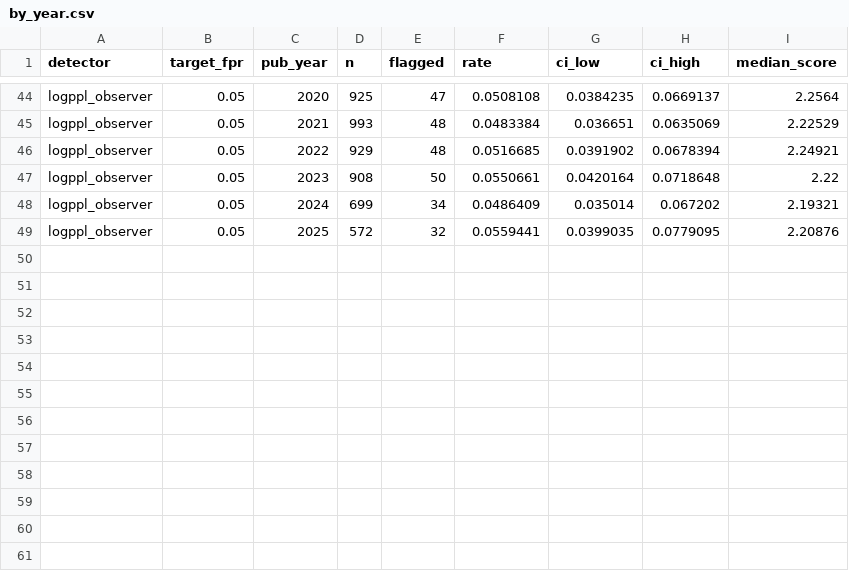
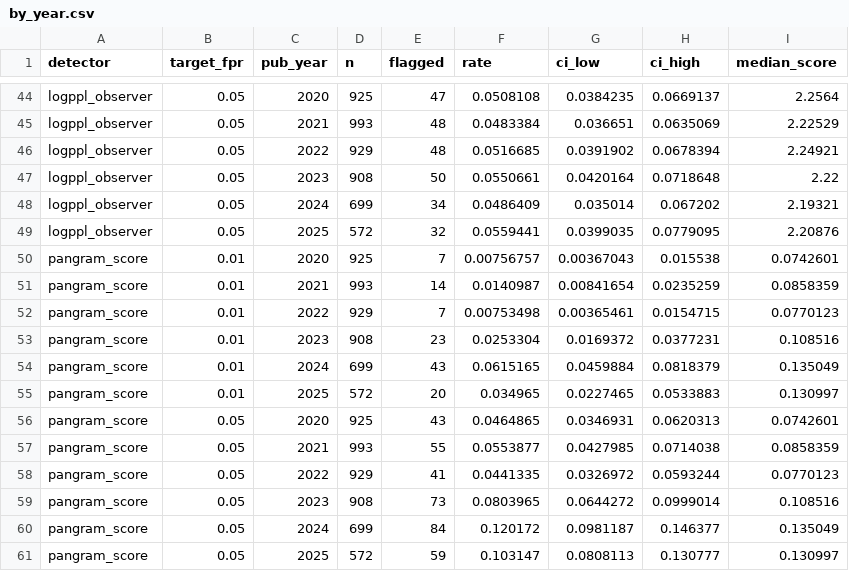
Before and after one commit to Voldziu/AMC, a CSV file: data/detect/reports/bielik-1.5b/by_year.csv, drawn as a sheet; only a part is shown, gaps mark what is left out; the diff names each change by its address in the sheet, - before the commit and + after, or states it on an @@ line.

Commit message:
run pangram detect report

```diff
--- a/data/detect/reports/bielik-1.5b/by_year.csv
+++ b/data/detect/reports/bielik-1.5b/by_year.csv
+row 50: pangram_score | 0.01 | 2020 | 925 | 7 | 0.00756757 | 0.00367043 | 0.015538 | 0.0742601
+row 51: pangram_score | 0.01 | 2021 | 993 | 14 | 0.0140987 | 0.00841654 | 0.0235259 | 0.0858359
+row 52: pangram_score | 0.01 | 2022 | 929 | 7 | 0.00753498 | 0.00365461 | 0.0154715 | 0.0770123
+row 53: pangram_score | 0.01 | 2023 | 908 | 23 | 0.0253304 | 0.0169372 | 0.0377231 | 0.108516
+row 54: pangram_score | 0.01 | 2024 | 699 | 43 | 0.0615165 | 0.0459884 | 0.0818379 | 0.135049
+row 55: pangram_score | 0.01 | 2025 | 572 | 20 | 0.034965 | 0.0227465 | 0.0533883 | 0.130997
+row 56: pangram_score | 0.05 | 2020 | 925 | 43 | 0.0464865 | 0.0346931 | 0.0620313 | 0.0742601
+row 57: pangram_score | 0.05 | 2021 | 993 | 55 | 0.0553877 | 0.0427985 | 0.0714038 | 0.0858359
+row 58: pangram_score | 0.05 | 2022 | 929 | 41 | 0.0441335 | 0.0326972 | 0.0593244 | 0.0770123
+row 59: pangram_score | 0.05 | 2023 | 908 | 73 | 0.0803965 | 0.0644272 | 0.0999014 | 0.108516
+row 60: pangram_score | 0.05 | 2024 | 699 | 84 | 0.120172 | 0.0981187 | 0.146377 | 0.135049
+row 61: pangram_score | 0.05 | 2025 | 572 | 59 | 0.103147 | 0.0808113 | 0.130777 | 0.130997
```
Also changed, not shown: data/detect/reports/bielik-1.5b/calibration.csv, data/detect/reports/bielik-4.5b/by_year.csv, 3 other files.
